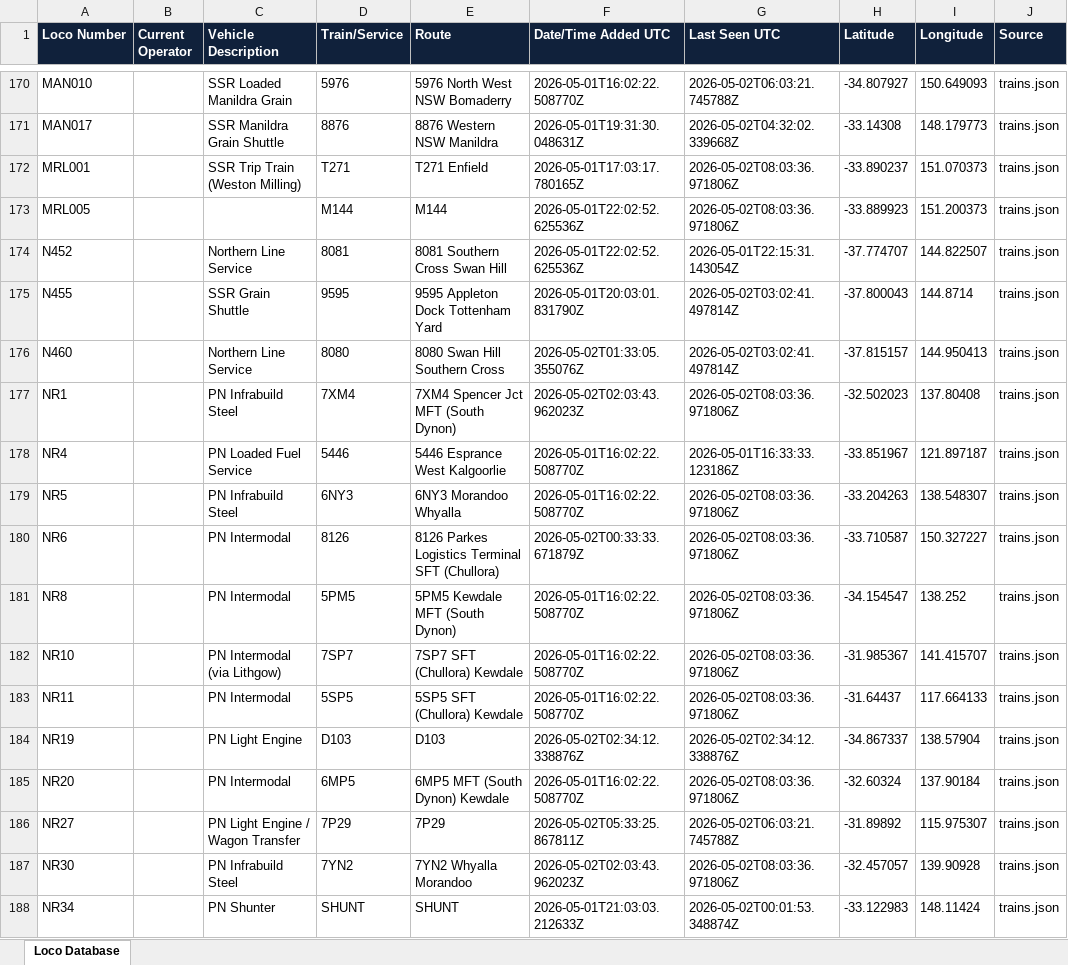
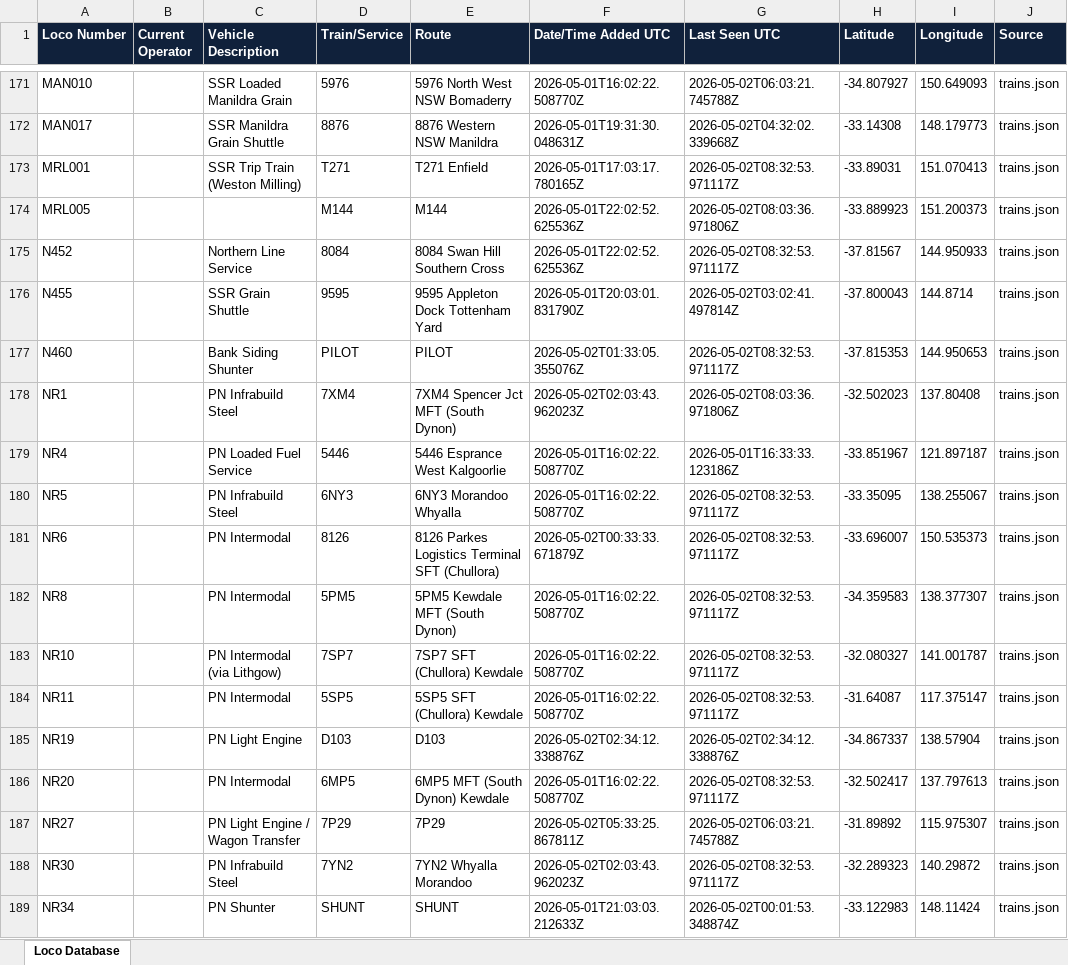
Before and after one commit to grahame21/railops-backend, an Excel workbook: static/downloads/loco_database.xlsx, sheet Loco Database, drawn as a sheet; only a part is shown, gaps mark what is left out; values as stored, in another font and other column widths than the file's, no borders; addresses are those after the commit; the diff covers the shown part only; the diff names each change by its address in the sheet, - before the commit and + after, or states it on an @@ line.

Commit message:
Update RailOps database files - 2026-05-02 08:32:54 UTC

```diff
--- a/static/downloads/loco_database.xlsx (sheet Loco Database)
+++ b/static/downloads/loco_database.xlsx (sheet Loco Database)
-G173 (Last Seen UTC): 2026-05-02T08:03:36.971806Z
+G173 (Last Seen UTC): 2026-05-02T08:32:53.971117Z
-H173 (Latitude): -33.890237
+H173 (Latitude): -33.89031
-I173 (Longitude): 151.070373
+I173 (Longitude): 151.070413
-D175 (Train/Service): 8081
+D175 (Train/Service): 8084
-E175 (Route): 8081 Southern Cross Swan Hill
+E175 (Route): 8084 Swan Hill Southern Cross
-G175 (Last Seen UTC): 2026-05-01T22:15:31.143054Z
+G175 (Last Seen UTC): 2026-05-02T08:32:53.971117Z
-H175 (Latitude): -37.774707
+H175 (Latitude): -37.81567
-I175 (Longitude): 144.822507
+I175 (Longitude): 144.950933
-C177 (Vehicle Description): Northern Line Service
+C177 (Vehicle Description): Bank Siding Shunter
-D177 (Train/Service): 8080
+D177 (Train/Service): PILOT
-E177 (Route): 8080 Swan Hill Southern Cross
+E177 (Route): PILOT
-G177 (Last Seen UTC): 2026-05-02T03:02:41.497814Z
+G177 (Last Seen UTC): 2026-05-02T08:32:53.971117Z
-H177 (Latitude): -37.815157
+H177 (Latitude): -37.815353
-I177 (Longitude): 144.950413
+I177 (Longitude): 144.950653
-G180:G184 (Last Seen UTC): 2026-05-02T08:03:36.971806Z
+G180:G184 (Last Seen UTC): 2026-05-02T08:32:53.971117Z
-H180 (Latitude): -33.204263
+H180 (Latitude): -33.35095
-I180 (Longitude): 138.548307
+I180 (Longitude): 138.255067
-H181 (Latitude): -33.710587
+H181 (Latitude): -33.696007
-I181 (Longitude): 150.327227
+I181 (Longitude): 150.535373
-H182 (Latitude): -34.154547
+H182 (Latitude): -34.359583
-I182 (Longitude): 138.252
+I182 (Longitude): 138.377307
-H183 (Latitude): -31.985367
+H183 (Latitude): -32.080327
-I183 (Longitude): 141.415707
+I183 (Longitude): 141.001787
-H184 (Latitude): -31.64437
+H184 (Latitude): -31.64087
-I184 (Longitude): 117.664133
+I184 (Longitude): 117.375147
-G186 (Last Seen UTC): 2026-05-02T08:03:36.971806Z
+G186 (Last Seen UTC): 2026-05-02T08:32:53.971117Z
-H186 (Latitude): -32.60324
+H186 (Latitude): -32.502417
-I186 (Longitude): 137.90184
+I186 (Longitude): 137.797613
-G188 (Last Seen UTC): 2026-05-02T08:03:36.971806Z
+G188 (Last Seen UTC): 2026-05-02T08:32:53.971117Z
-H188 (Latitude): -32.457057
+H188 (Latitude): -32.289323
-I188 (Longitude): 139.90928
+I188 (Longitude): 140.29872
```
Also changed, not shown: 4 added rows and 429 edited cells elsewhere in this sheet, static/downloads/loco_numbers_only.xlsx, 11 other files.
